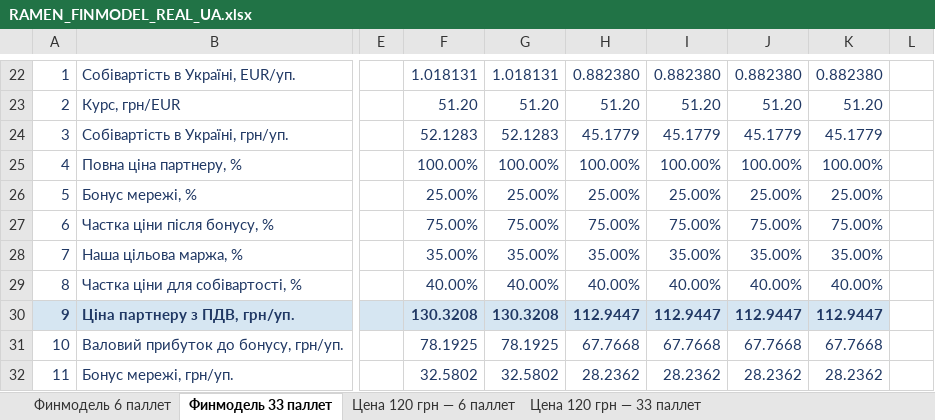
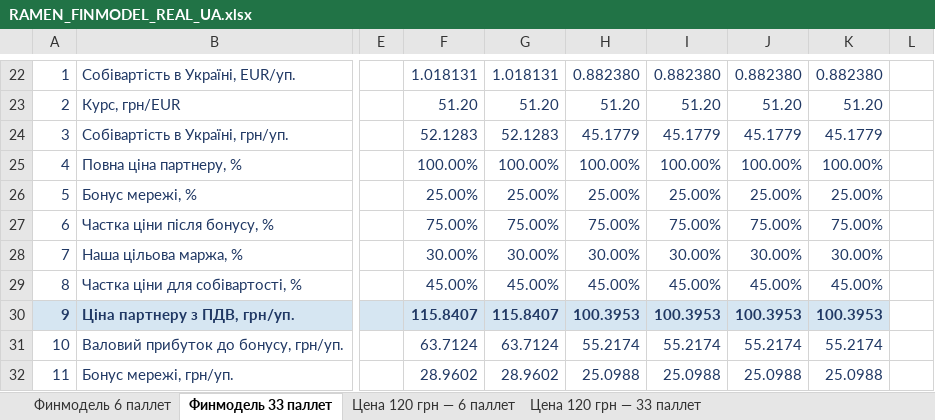
Before and after one commit to IllyaChaplygin/Chaplygin-Illya, an Excel workbook: RAMEN_FINMODEL_REAL_UA.xlsx, sheet Финмодель 33 паллет, drawn as a sheet; only a part is shown, gaps mark what is left out; values as stored, in another font and other column widths than the file's, no borders; conditional formats not drawn; the diff covers the shown part only; the diff names each change by its address in the sheet, - before the commit and + after, or states it on an @@ line.

```diff
--- a/RAMEN_FINMODEL_REAL_UA.xlsx (sheet Финмодель 33 паллет)
+++ b/RAMEN_FINMODEL_REAL_UA.xlsx (sheet Финмодель 33 паллет)
-F28: 35.00%
+F28: 30.00%
-G28: 35.00%
+G28: 30.00%
-H28: 35.00%
+H28: 30.00%
-I28: 35.00%
+I28: 30.00%
-J28: 35.00%
+J28: 30.00%
-K28: 35.00%
+K28: 30.00%
-F29: 40.00%
+F29: 45.00%
-G29: 40.00%
+G29: 45.00%
-H29: 40.00%
+H29: 45.00%
-I29: 40.00%
+I29: 45.00%
-J29: 40.00%
+J29: 45.00%
-K29: 40.00%
+K29: 45.00%
-F30: 130.3208
+F30: 115.8407
-G30: 130.3208
+G30: 115.8407
-H30: 112.9447
+H30: 100.3953
-I30: 112.9447
+I30: 100.3953
-J30: 112.9447
+J30: 100.3953
-K30: 112.9447
+K30: 100.3953
-F31: 78.1925
+F31: 63.7124
-G31: 78.1925
+G31: 63.7124
-H31: 67.7668
+H31: 55.2174
-I31: 67.7668
+I31: 55.2174
-J31: 67.7668
+J31: 55.2174
-K31: 67.7668
+K31: 55.2174
-F32: 32.5802
+F32: 28.9602
-G32: 32.5802
+G32: 28.9602
-H32: 28.2362
+H32: 25.0988
-I32: 28.2362
+I32: 25.0988
-J32: 28.2362
+J32: 25.0988
-K32: 28.2362
+K32: 25.0988
```
Also changed, not shown: 14 added rows and 65 edited cells elsewhere in this sheet, sheet Финмодель 6 паллет, RAMEN_FINMODEL_INTERNAL_EN_PROPORTIONAL_COST.xlsx, 2 other files.
